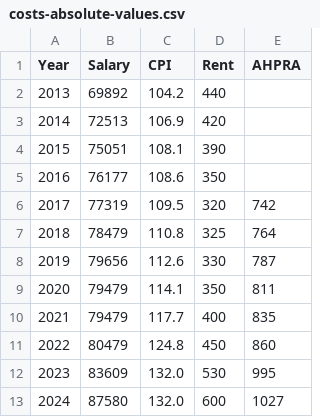
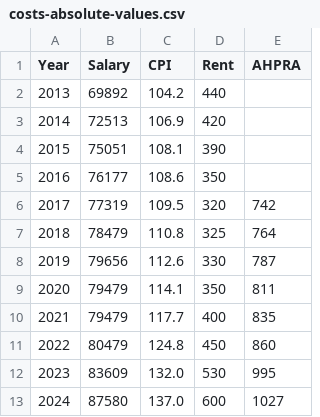
Before and after one commit to samnunn/industrial-relations-club, a CSV file: dit-cost-of-living/costs-absolute-values.csv, drawn as a sheet.

Commit message:
CPI and REIWA rent values for 2024

```diff
--- a/dit-cost-of-living/costs-absolute-values.csv
+++ b/dit-cost-of-living/costs-absolute-values.csv
@@ -12,2 +12,2 @@ Year,Salary,CPI,Rent,AHPRA
 2023,83609,132.0,530,995
-2024,87580,132.0,600,1027
+2024,87580,137.0,600,1027
```
Also changed, not shown: dit-cost-of-living/costs-growth.csv, 1 other file.
